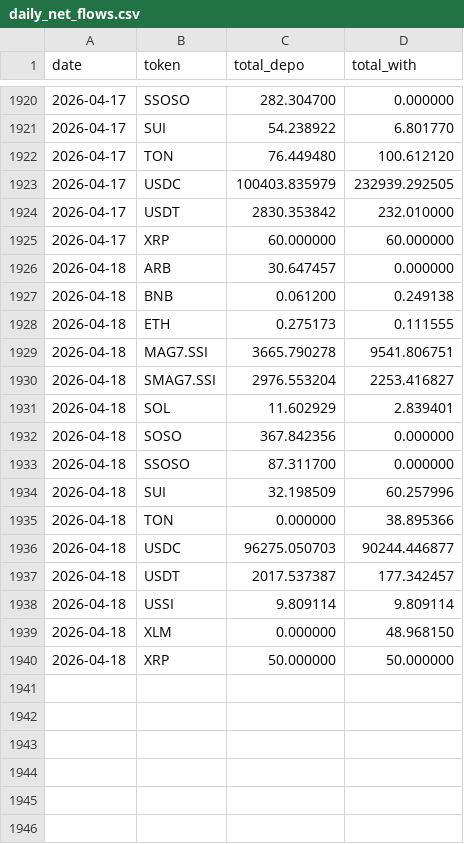
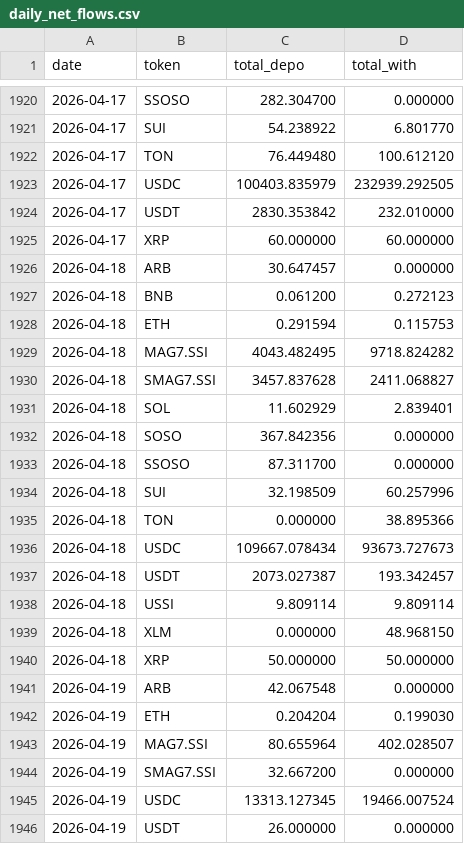
Before and after one commit to Eliasdegemu61/Fund-flow-sodex, a CSV file: daily_net_flows.csv, drawn as a sheet; only a part is shown, gaps mark what is left out.

Commit message:
Update Sodex data: Sun Apr 19 04:10:17 UTC 2026

```diff
--- a/daily_net_flows.csv
+++ b/daily_net_flows.csv
@@ -1926,6 +1926,6 @@ date,token,total_depo,total_with
 2026-04-18,ARB,30.647457,0.000000
-2026-04-18,BNB,0.061200,0.249138
-2026-04-18,ETH,0.275173,0.111555
-2026-04-18,MAG7.SSI,3665.790278,9541.806751
-2026-04-18,SMAG7.SSI,2976.553204,2253.416827
+2026-04-18,BNB,0.061200,0.272123
+2026-04-18,ETH,0.291594,0.115753
+2026-04-18,MAG7.SSI,4043.482495,9718.824282
+2026-04-18,SMAG7.SSI,3457.837628,2411.068827
 2026-04-18,SOL,11.602929,2.839401
@@ -1935,4 +1935,4 @@ date,token,total_depo,total_with
 2026-04-18,TON,0.000000,38.895366
-2026-04-18,USDC,96275.050703,90244.446877
-2026-04-18,USDT,2017.537387,177.342457
+2026-04-18,USDC,109667.078434,93673.727673
+2026-04-18,USDT,2073.027387,193.342457
 2026-04-18,USSI,9.809114,9.809114
@@ -1940 +1940,7 @@ date,token,total_depo,total_with
 2026-04-18,XRP,50.000000,50.000000
+2026-04-19,ARB,42.067548,0.000000
+2026-04-19,ETH,0.204204,0.199030
+2026-04-19,MAG7.SSI,80.655964,402.028507
+2026-04-19,SMAG7.SSI,32.667200,0.000000
+2026-04-19,USDC,13313.127345,19466.007524
+2026-04-19,USDT,26.000000,0.000000
```
Also changed, not shown: overall_sodex_totals.csv.
